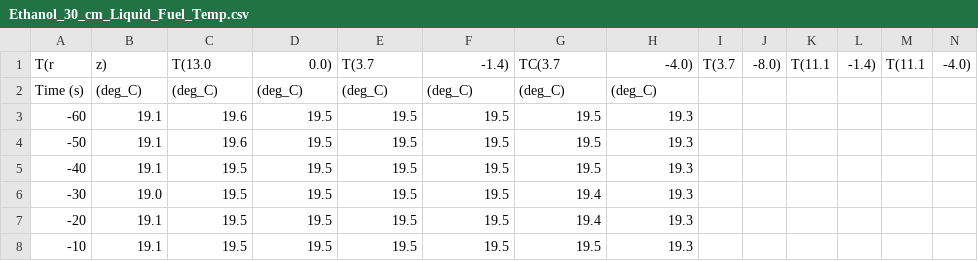
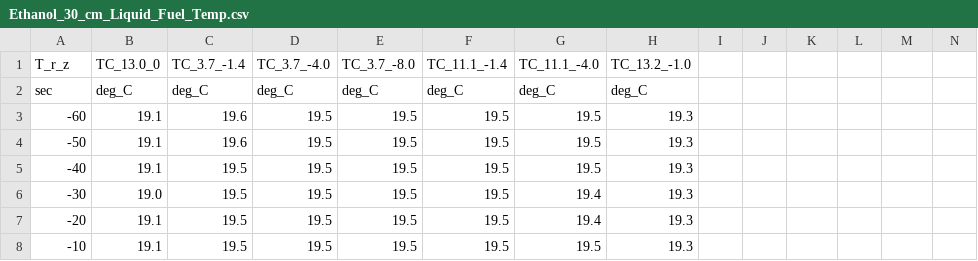
Before and after one commit to ahaminsgithub/macfp-db, a CSV file: Liquid_Pool_Fires/NIST_Pool_Fires/Experimental_Data/Ethanol_30_cm_Liquid_Fuel_Temp.csv, drawn as a sheet; only a part is shown; removed rows and columns are numbered as before the commit, all else as after; rows hold the shown columns only; the diff names each change by its address in the sheet, - before the commit and + after, or states it on an @@ line.

Commit message:
Update Ethanol_30_cm_Liquid_Fuel_Temp.csv
revised header lines

```diff
--- a/Liquid_Pool_Fires/NIST_Pool_Fires/Experimental_Data/Ethanol_30_cm_Liquid_Fuel_Temp.csv
+++ b/Liquid_Pool_Fires/NIST_Pool_Fires/Experimental_Data/Ethanol_30_cm_Liquid_Fuel_Temp.csv
-row 1: T(r | z) | T(13.0 | 0.0) | T(3.7 | -1.4) | TC(3.7 | -4.0) | T(3.7 | -8.0) | T(11.1 | -1.4) | T(11.1 | -4.0)
-row 2: Time (s) | (deg_C) | (deg_C) | (deg_C) | (deg_C) | (deg_C) | (deg_C) | (deg_C)
+row 1: T_r_z | TC_13.0_0 | TC_3.7_-1.4 | TC_3.7_-4.0 | TC_3.7_-8.0 | TC_11.1_-1.4 | TC_11.1_-4.0 | TC_13.2_-1.0
+row 2: sec | deg_C | deg_C | deg_C | deg_C | deg_C | deg_C | deg_C
```
